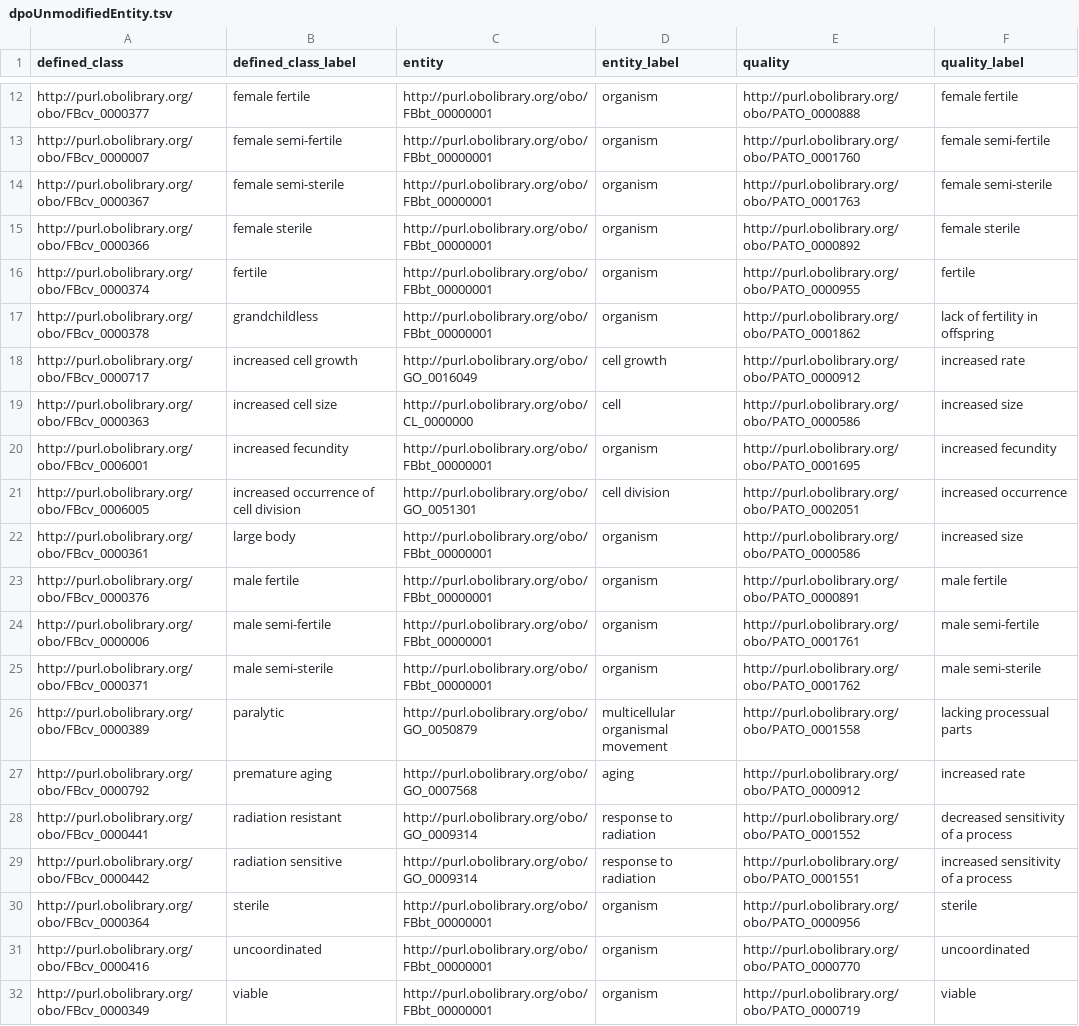
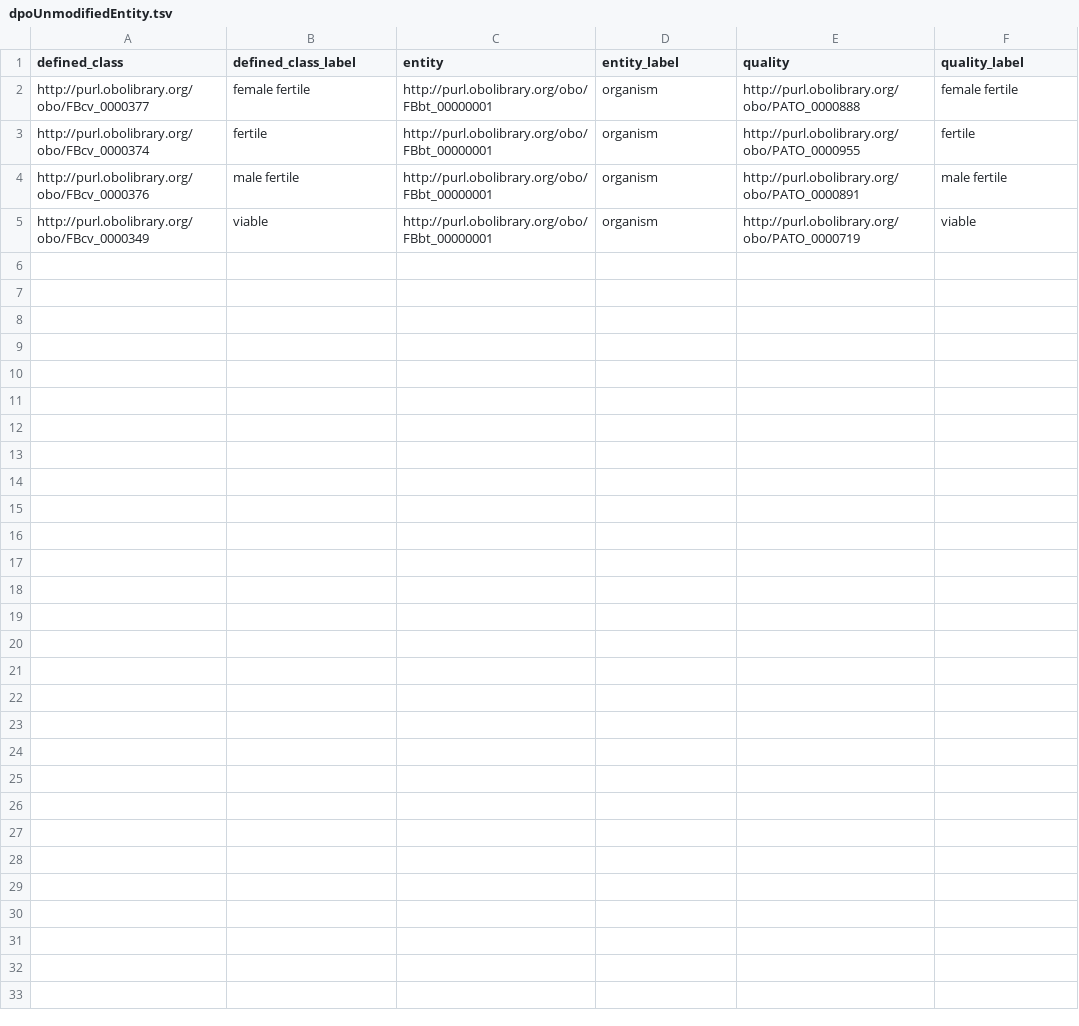
Before and after one commit to FlyBase/drosophila-phenotype-ontology, a TSV file: src/patterns/data/original/dpoUnmodifiedEntity.tsv, drawn as a sheet; only a part is shown, gaps mark what is left out; the diff covers the shown part only; the diff names each change by its address in the sheet, - before the commit and + after, or states it on an @@ line.

Commit message:
rearrangement of terms between pattern tsvs

```diff
--- a/src/patterns/data/original/dpoUnmodifiedEntity.tsv
+++ b/src/patterns/data/original/dpoUnmodifiedEntity.tsv
-row 13: http://purl.obolibrary.org/obo/FBcv_0000007 | female semi-fertile | http://purl.obolibrary.org/obo/FBbt_00000001 | organism | http://purl.obolibrary.org/obo/PATO_0001760 | female semi-fertile
-row 14: http://purl.obolibrary.org/obo/FBcv_0000367 | female semi-sterile | http://purl.obolibrary.org/obo/FBbt_00000001 | organism | http://purl.obolibrary.org/obo/PATO_0001763 | female semi-sterile
-row 15: http://purl.obolibrary.org/obo/FBcv_0000366 | female sterile | http://purl.obolibrary.org/obo/FBbt_00000001 | organism | http://purl.obolibrary.org/obo/PATO_0000892 | female sterile
-row 17: http://purl.obolibrary.org/obo/FBcv_0000378 | grandchildless | http://purl.obolibrary.org/obo/FBbt_00000001 | organism | http://purl.obolibrary.org/obo/PATO_0001862 | lack of fertility in offspring
-row 18: http://purl.obolibrary.org/obo/FBcv_0000717 | increased cell growth | http://purl.obolibrary.org/obo/GO_0016049 | cell growth | http://purl.obolibrary.org/obo/PATO_0000912 | increased rate
-row 19: http://purl.obolibrary.org/obo/FBcv_0000363 | increased cell size | http://purl.obolibrary.org/obo/CL_0000000 | cell | http://purl.obolibrary.org/obo/PATO_0000586 | increased size
-row 20: http://purl.obolibrary.org/obo/FBcv_0006001 | increased fecundity | http://purl.obolibrary.org/obo/FBbt_00000001 | organism | http://purl.obolibrary.org/obo/PATO_0001695 | increased fecundity
-row 21: http://purl.obolibrary.org/obo/FBcv_0006005 | increased occurrence of cell division | http://purl.obolibrary.org/obo/GO_0051301 | cell division | http://purl.obolibrary.org/obo/PATO_0002051 | increased occurrence
-row 22: http://purl.obolibrary.org/obo/FBcv_0000361 | large body | http://purl.obolibrary.org/obo/FBbt_00000001 | organism | http://purl.obolibrary.org/obo/PATO_0000586 | increased size
-row 24: http://purl.obolibrary.org/obo/FBcv_0000006 | male semi-fertile | http://purl.obolibrary.org/obo/FBbt_00000001 | organism | http://purl.obolibrary.org/obo/PATO_0001761 | male semi-fertile
-row 25: http://purl.obolibrary.org/obo/FBcv_0000371 | male semi-sterile | http://purl.obolibrary.org/obo/FBbt_00000001 | organism | http://purl.obolibrary.org/obo/PATO_0001762 | male semi-sterile
-row 26: http://purl.obolibrary.org/obo/FBcv_0000389 | paralytic | http://purl.obolibrary.org/obo/GO_0050879 | multicellular organismal movement | http://purl.obolibrary.org/obo/PATO_0001558 | lacking processual parts
-row 27: http://purl.obolibrary.org/obo/FBcv_0000792 | premature aging | http://purl.obolibrary.org/obo/GO_0007568 | aging | http://purl.obolibrary.org/obo/PATO_0000912 | increased rate
-row 28: http://purl.obolibrary.org/obo/FBcv_0000441 | radiation resistant | http://purl.obolibrary.org/obo/GO_0009314 | response to radiation | http://purl.obolibrary.org/obo/PATO_0001552 | decreased sensitivity of a process
-row 29: http://purl.obolibrary.org/obo/FBcv_0000442 | radiation sensitive | http://purl.obolibrary.org/obo/GO_0009314 | response to radiation | http://purl.obolibrary.org/obo/PATO_0001551 | increased sensitivity of a process
-row 30: http://purl.obolibrary.org/obo/FBcv_0000364 | sterile | http://purl.obolibrary.org/obo/FBbt_00000001 | organism | http://purl.obolibrary.org/obo/PATO_0000956 | sterile
-row 31: http://purl.obolibrary.org/obo/FBcv_0000416 | uncoordinated | http://purl.obolibrary.org/obo/FBbt_00000001 | organism | http://purl.obolibrary.org/obo/PATO_0000770 | uncoordinated
```
Also changed, not shown: 10 removed rows elsewhere in this file, 4 other files.
